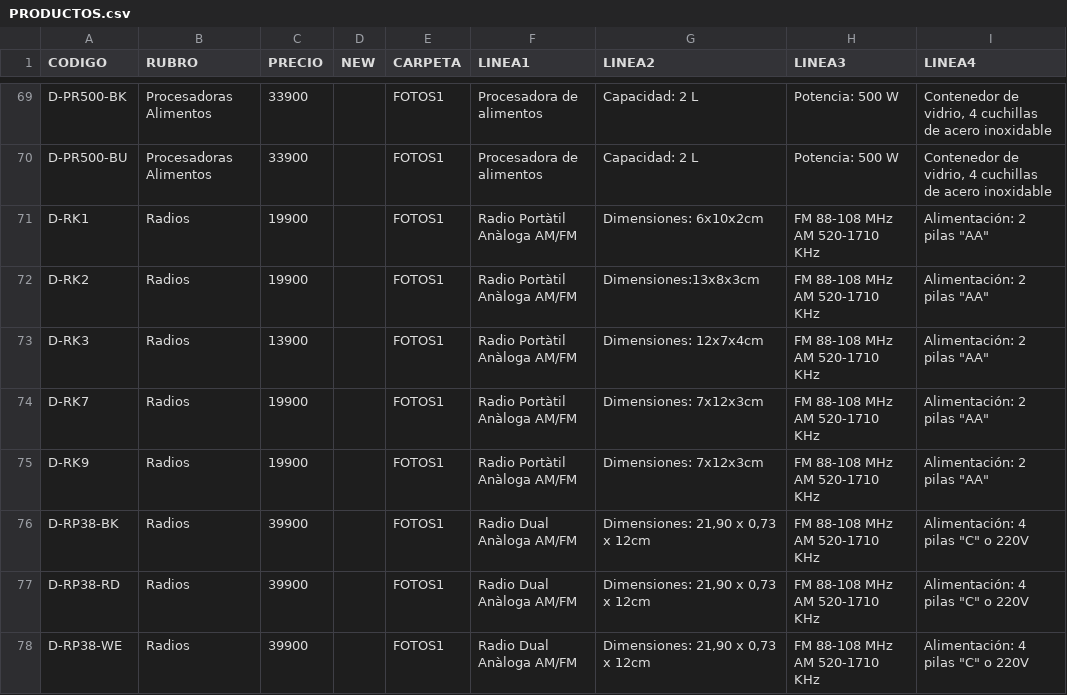
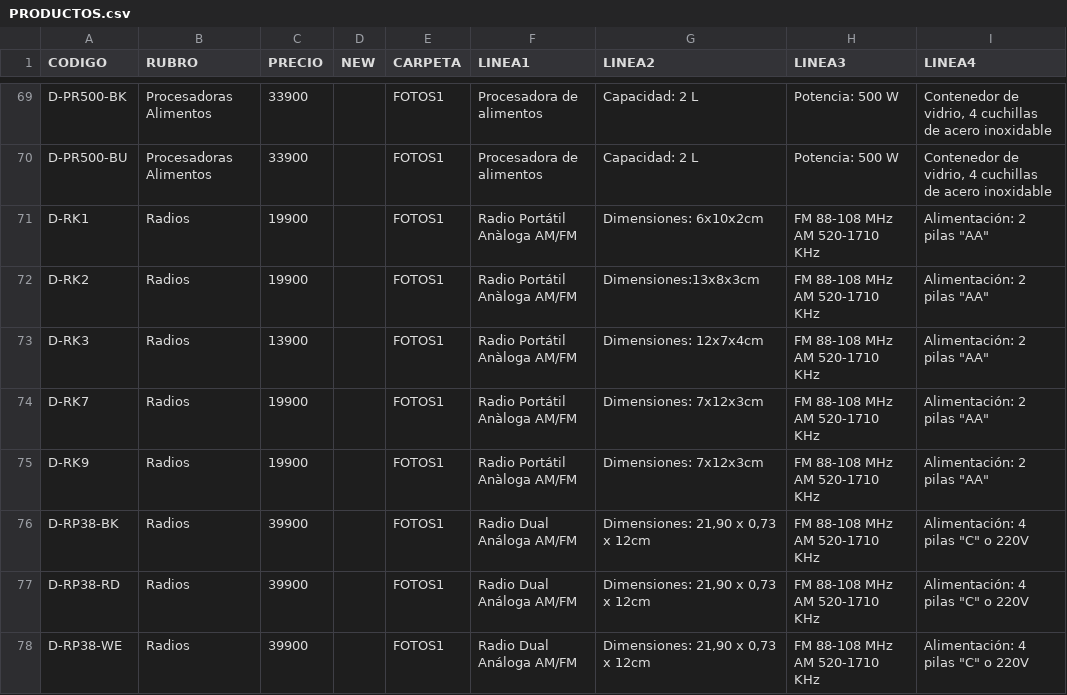
Before and after one commit to DaihatsuHub/CATALOGO-GENERAL, a CSV file: PRODUCTOS.csv, drawn as a sheet; only a part is shown, gaps mark what is left out; the diff covers the shown part only.

Commit message:
Add files via upload

```diff
--- a/PRODUCTOS.csv
+++ b/PRODUCTOS.csv
@@ -70,9 +70,9 @@ D-PR500-BK;Procesadoras Alimentos;33900;;FOTOS1;Procesadora de alimentos;Capacid
 D-PR500-BU;Procesadoras Alimentos;33900;;FOTOS1;Procesadora de alimentos;Capacidad: 2 L;Potencia: 500 W;Contenedor de vidrio, 4 cuchillas de acero inoxidable
-D-RK1;Radios;19900;;FOTOS1;Radio Portàtil Anàloga AM/FM;Dimensiones: 6x10x2cm;FM 88-108 MHz AM 520-1710 KHz;"Alimentación:  2 pilas ""AA"""
-D-RK2;Radios;19900;;FOTOS1;Radio Portàtil Anàloga AM/FM;Dimensiones:13x8x3cm;FM 88-108 MHz AM 520-1710 KHz;"Alimentación:  2 pilas ""AA"""
-D-RK3;Radios;13900;;FOTOS1;Radio Portàtil Anàloga AM/FM;Dimensiones: 12x7x4cm;FM 88-108 MHz AM 520-1710 KHz;"Alimentación:  2 pilas ""AA"""
-D-RK7;Radios;19900;;FOTOS1;Radio Portàtil Anàloga AM/FM;Dimensiones: 7x12x3cm;FM 88-108 MHz AM 520-1710 KHz;"Alimentación:  2 pilas ""AA"""
-D-RK9;Radios;19900;;FOTOS1;Radio Portàtil Anàloga AM/FM;Dimensiones: 7x12x3cm;FM 88-108 MHz AM 520-1710 KHz;"Alimentación:  2 pilas ""AA"""
-D-RP38-BK;Radios;39900;;FOTOS1;Radio Dual Anàloga AM/FM;Dimensiones: 21,90 x 0,73 x 12cm;FM 88-108 MHz AM 520-1710 KHz;"Alimentación:  4 pilas ""C"" o 220V"
-D-RP38-RD;Radios;39900;;FOTOS1;Radio Dual Anàloga AM/FM;Dimensiones: 21,90 x 0,73 x 12cm;FM 88-108 MHz AM 520-1710 KHz;"Alimentación:  4 pilas ""C"" o 220V"
-D-RP38-WE;Radios;39900;;FOTOS1;Radio Dual Anàloga AM/FM;Dimensiones: 21,90 x 0,73 x 12cm;FM 88-108 MHz AM 520-1710 KHz;"Alimentación:  4 pilas ""C"" o 220V"
+D-RK1;Radios;19900;;FOTOS1;Radio Portátil Anàloga AM/FM;Dimensiones: 6x10x2cm;FM 88-108 MHz AM 520-1710 KHz;"Alimentación:  2 pilas ""AA"""
+D-RK2;Radios;19900;;FOTOS1;Radio Portátil Anàloga AM/FM;Dimensiones:13x8x3cm;FM 88-108 MHz AM 520-1710 KHz;"Alimentación:  2 pilas ""AA"""
+D-RK3;Radios;13900;;FOTOS1;Radio Portátil Anàloga AM/FM;Dimensiones: 12x7x4cm;FM 88-108 MHz AM 520-1710 KHz;"Alimentación:  2 pilas ""AA"""
+D-RK7;Radios;19900;;FOTOS1;Radio Portátil Anàloga AM/FM;Dimensiones: 7x12x3cm;FM 88-108 MHz AM 520-1710 KHz;"Alimentación:  2 pilas ""AA"""
+D-RK9;Radios;19900;;FOTOS1;Radio Portátil Anàloga AM/FM;Dimensiones: 7x12x3cm;FM 88-108 MHz AM 520-1710 KHz;"Alimentación:  2 pilas ""AA"""
+D-RP38-BK;Radios;39900;;FOTOS1;Radio Dual Análoga AM/FM;Dimensiones: 21,90 x 0,73 x 12cm;FM 88-108 MHz AM 520-1710 KHz;"Alimentación:  4 pilas ""C"" o 220V"
+D-RP38-RD;Radios;39900;;FOTOS1;Radio Dual Análoga AM/FM;Dimensiones: 21,90 x 0,73 x 12cm;FM 88-108 MHz AM 520-1710 KHz;"Alimentación:  4 pilas ""C"" o 220V"
+D-RP38-WE;Radios;39900;;FOTOS1;Radio Dual Análoga AM/FM;Dimensiones: 21,90 x 0,73 x 12cm;FM 88-108 MHz AM 520-1710 KHz;"Alimentación:  4 pilas ""C"" o 220V"
```
Also changed, not shown: 23 edited cells elsewhere in this file.
